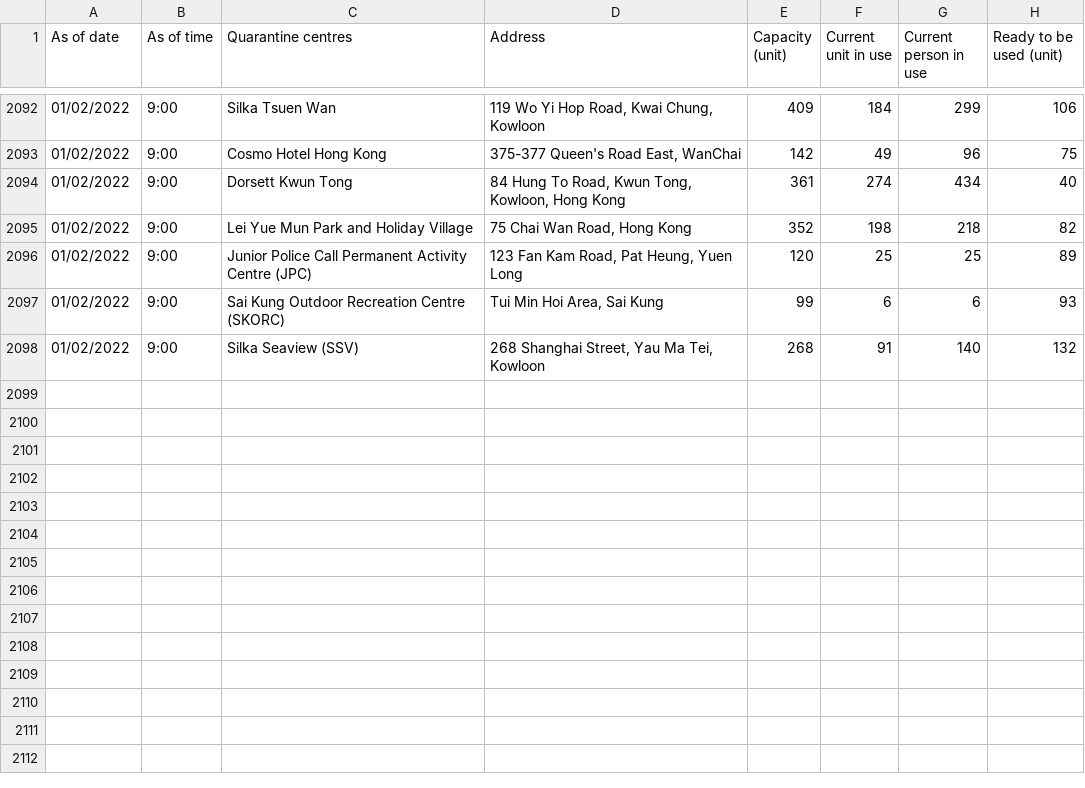
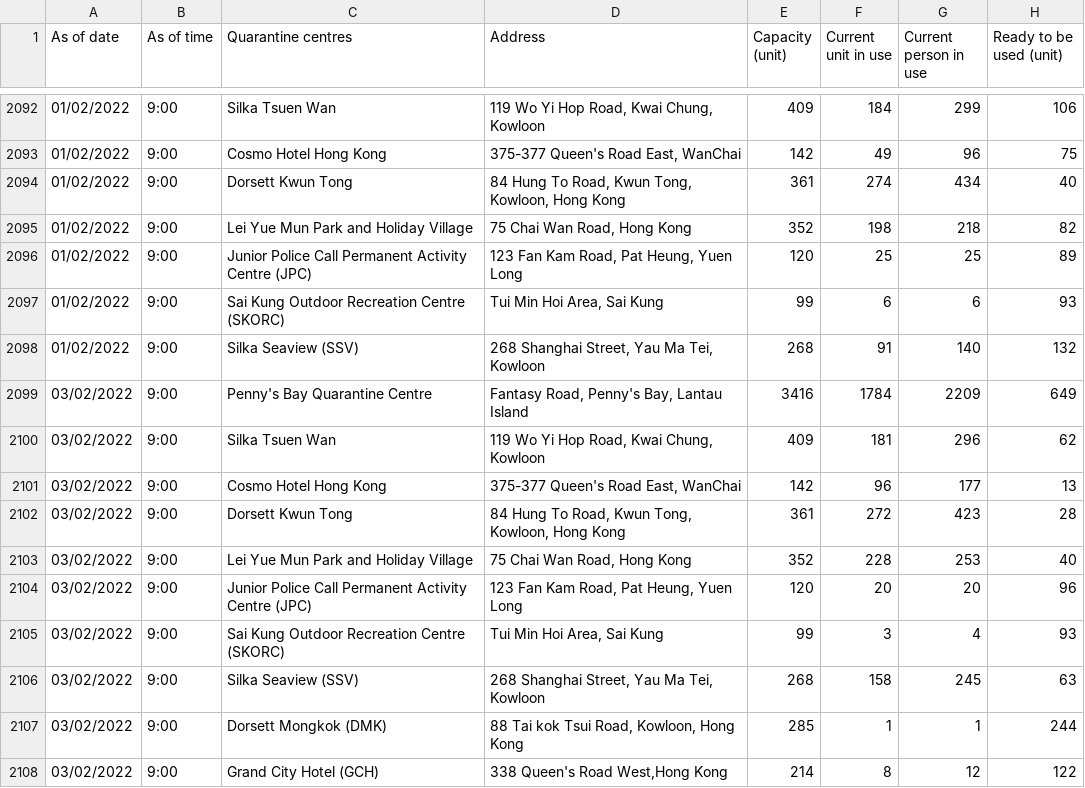
Before and after one commit to gfrmin/covid19hk, a CSV file: occupancy_of_quarantine_centres_eng.csv, drawn as a sheet; only a part is shown, gaps mark what is left out.

Commit message:
Flat: latest data (2022-02-03T20:37:10.079Z) {   "date": "2022-02-03T20:37:10.079Z",   "files": [     {       "name": "occupancy_of_quarantine_centres_eng.csv",       "deltaBytes": 984,       "source": "https://www.chp.gov.hk/files/misc/occupancy_of_quarantine_centres_eng.csv"     }   ] }

```diff
--- a/occupancy_of_quarantine_centres_eng.csv
+++ b/occupancy_of_quarantine_centres_eng.csv
@@ -2098 +2098,11 @@ As of date,As of time,Quarantine centres,Address,Capacity (unit),Current unit in
 01/02/2022,9:00,Silka Seaview (SSV),"268 Shanghai Street, Yau Ma Tei, Kowloon",268,91,140,132
+03/02/2022,9:00,Penny's Bay Quarantine Centre,"Fantasy Road, Penny's Bay, Lantau Island",3416,1784,2209,649
+03/02/2022,9:00,Silka Tsuen Wan,"119 Wo Yi Hop Road, Kwai Chung, Kowloon",409,181,296,62
+03/02/2022,9:00,Cosmo Hotel Hong Kong,"375-377 Queen's Road East, WanChai",142,96,177,13
+03/02/2022,9:00,Dorsett Kwun Tong,"84 Hung To Road, Kwun Tong, Kowloon, Hong Kong",361,272,423,28
+03/02/2022,9:00,Lei Yue Mun Park and Holiday Village,"75 Chai Wan Road, Hong Kong",352,228,253,40
+03/02/2022,9:00,Junior Police Call Permanent Activity Centre (JPC),"123 Fan Kam Road, Pat Heung, Yuen Long",120,20,20,96
+03/02/2022,9:00,Sai Kung Outdoor Recreation Centre (SKORC),"Tui Min Hoi Area, Sai Kung",99,3,4,93
+03/02/2022,9:00,Silka Seaview (SSV),"268 Shanghai Street, Yau Ma Tei, Kowloon",268,158,245,63
+03/02/2022,9:00,Dorsett Mongkok (DMK),"88 Tai kok Tsui Road, Kowloon, Hong Kong",285,1,1,244
+03/02/2022,9:00,Grand City Hotel (GCH),"338 Queen's Road West,Hong Kong",214,8,12,122
```
